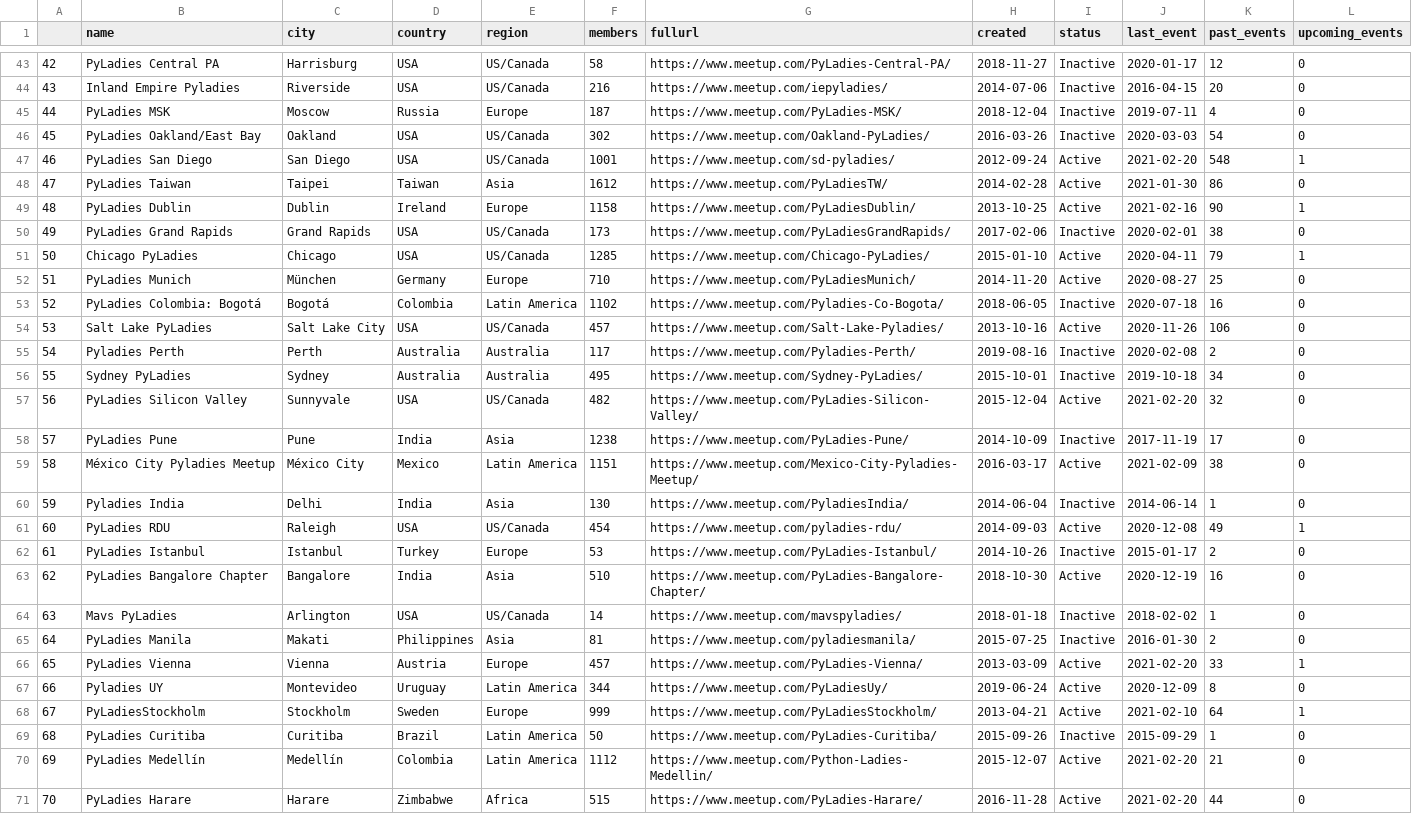
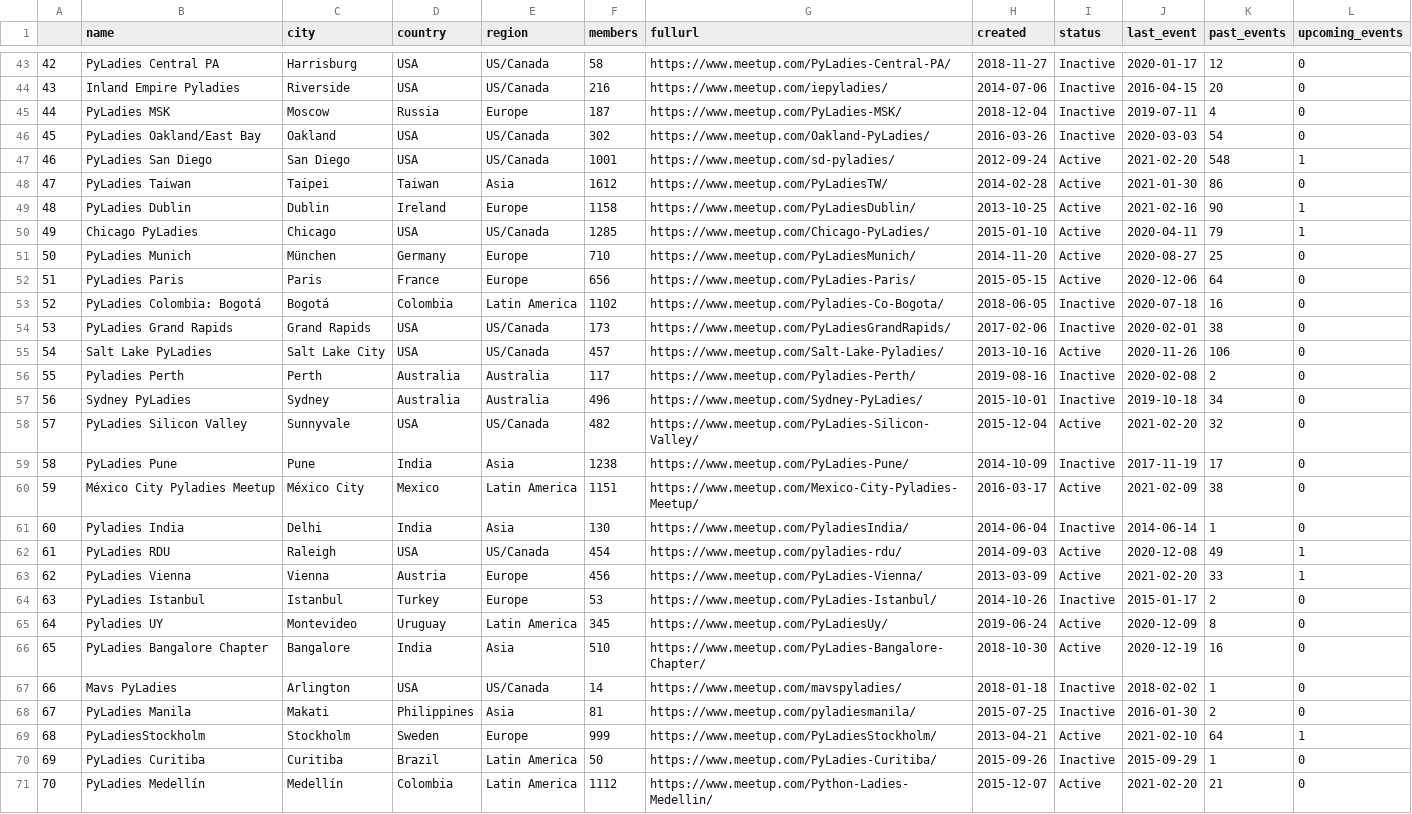
Before and after one commit to py-community/pyladies, a CSV file: docs/data/pyladies.csv, drawn as a sheet; only a part is shown, gaps mark what is left out; the shorter side is filled out with more unchanged rows; removed rows and columns are numbered as before the commit, all else as after; the diff covers the shown part only; the diff names each change by its address in the sheet, - before the commit and + after, or states it on an @@ line.

```diff
--- a/docs/data/pyladies.csv
+++ b/docs/data/pyladies.csv
@@ column A renumbered from row 9 down @@
+row 52: 51 | PyLadies Paris | Paris | France | Europe | 656 | https://www.meetup.com/PyLadies-Paris/ | 2015-05-15 | Active | 2020-12-06 | 64 | 0
@@ row 50 moved to row 54: 53 @@
-F57 (members): 495
+F57 (members): 496
+row 63: 62 | PyLadies Vienna | Vienna | Austria | Europe | 456 | https://www.meetup.com/PyLadies-Vienna/ | 2013-03-09 | Active | 2021-02-20 | 33 | 1
+row 65: 64 | Pyladies UY | Montevideo | Uruguay | Latin America | 345 | https://www.meetup.com/PyLadiesUy/ | 2019-06-24 | Active | 2020-12-09 | 8 | 0
-row 66: 65 | PyLadies Vienna | Vienna | Austria | Europe | 457 | https://www.meetup.com/PyLadies-Vienna/ | 2013-03-09 | Active | 2021-02-20 | 33 | 1
-row 67: 66 | Pyladies UY | Montevideo | Uruguay | Latin America | 344 | https://www.meetup.com/PyLadiesUy/ | 2019-06-24 | Active | 2020-12-09 | 8 | 0
```
Also changed, not shown: 1 added row, 1 removed row, 5 moved rows and 14 edited cells elsewhere in this file, docs/data/pyladies_hosts.csv, 3 other files.
